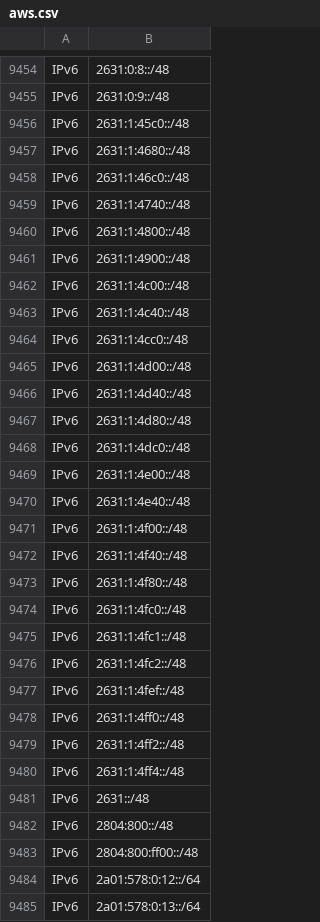
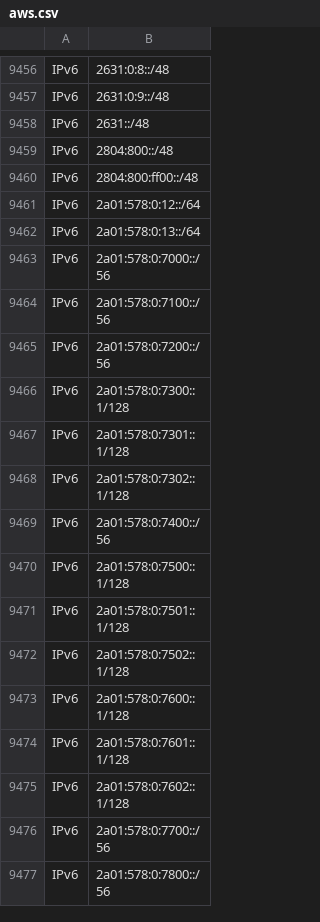
Before and after one commit to disposable/cloud-ip-ranges, a CSV file: csv/aws.csv, drawn as a sheet; only a part is shown, gaps mark what is left out; the shorter side is filled out with more unchanged rows; removed rows and columns are numbered as before the commit, all else as after; the diff covers the shown part only; the diff names each change by its address in the sheet, - before the commit and + after, or states it on an @@ line.

```diff
--- a/csv/aws.csv
+++ b/csv/aws.csv
-row 9456: IPv6 | 2631:1:45c0::/48
-row 9457: IPv6 | 2631:1:4680::/48
-row 9458: IPv6 | 2631:1:46c0::/48
-row 9459: IPv6 | 2631:1:4740::/48
-row 9460: IPv6 | 2631:1:4800::/48
-row 9461: IPv6 | 2631:1:4900::/48
-row 9462: IPv6 | 2631:1:4c00::/48
-row 9463: IPv6 | 2631:1:4c40::/48
-row 9464: IPv6 | 2631:1:4cc0::/48
-row 9465: IPv6 | 2631:1:4d00::/48
-row 9466: IPv6 | 2631:1:4d40::/48
-row 9467: IPv6 | 2631:1:4d80::/48
-row 9468: IPv6 | 2631:1:4dc0::/48
-row 9469: IPv6 | 2631:1:4e00::/48
-row 9470: IPv6 | 2631:1:4e40::/48
-row 9471: IPv6 | 2631:1:4f00::/48
-row 9472: IPv6 | 2631:1:4f40::/48
-row 9473: IPv6 | 2631:1:4f80::/48
-row 9474: IPv6 | 2631:1:4fc0::/48
-row 9475: IPv6 | 2631:1:4fc1::/48
-row 9476: IPv6 | 2631:1:4fc2::/48
-row 9477: IPv6 | 2631:1:4fef::/48
-row 9478: IPv6 | 2631:1:4ff0::/48
-row 9479: IPv6 | 2631:1:4ff2::/48
-row 9480: IPv6 | 2631:1:4ff4::/48
```
Also changed, not shown: 2 added rows elsewhere in this file, csv/aws-details.csv, csv/choopa.csv, 40 other files.
